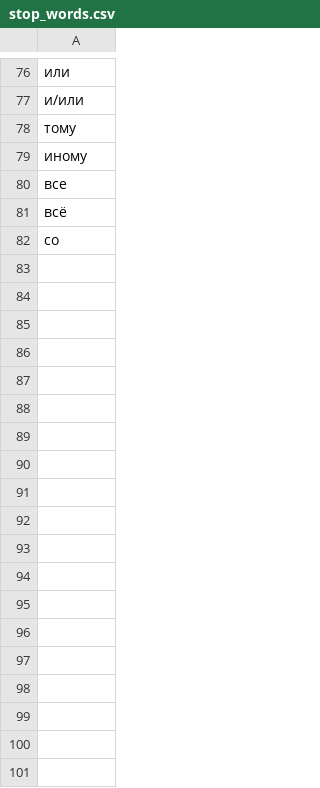
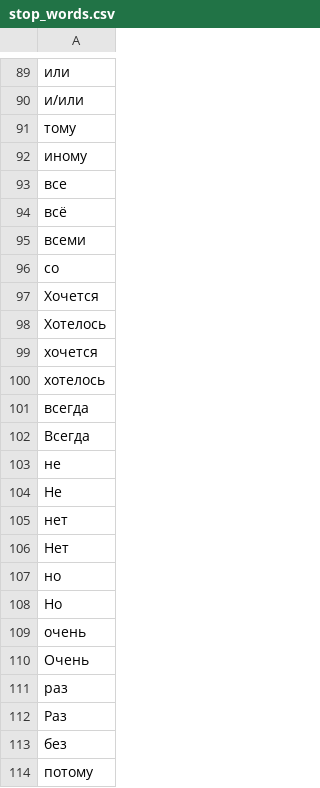
Before and after one commit to LipinskiyL0/get_morph_analysis, a CSV file: stop_words.csv, drawn as a sheet; only a part is shown, gaps mark what is left out; the diff covers the shown part only; the diff names each change by its address in the sheet, - before the commit and + after, or states it on an @@ line.

```diff
--- a/stop_words.csv
+++ b/stop_words.csv
+row 95: всеми
+row 97: Хочется
+row 98: Хотелось
+row 99: хочется
+row 100: хотелось
+row 101: всегда
+row 102: Всегда
+row 103: не
+row 104: Не
+row 105: нет
+row 106: Нет
+row 107: но
+row 108: Но
+row 109: очень
+row 110: Очень
+row 111: раз
+row 112: Раз
+row 113: без
+row 114: потому
```
Also changed, not shown: 22 added rows elsewhere in this file, 1 other file.
